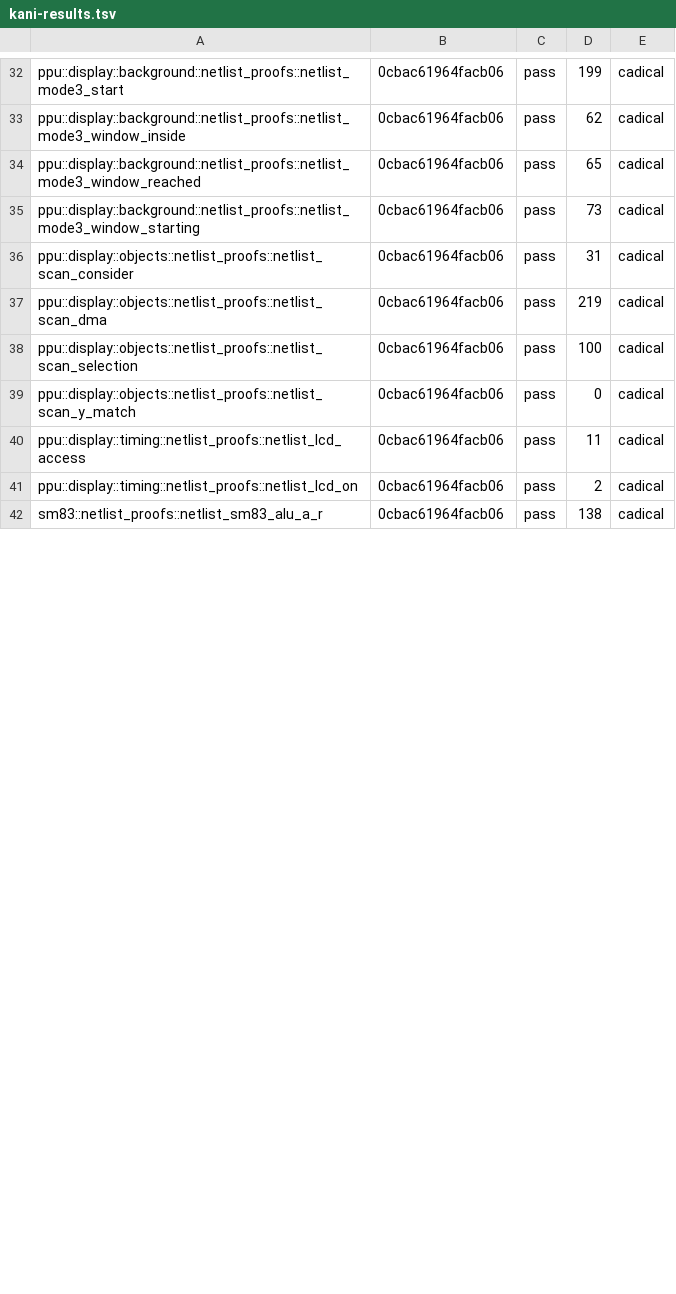
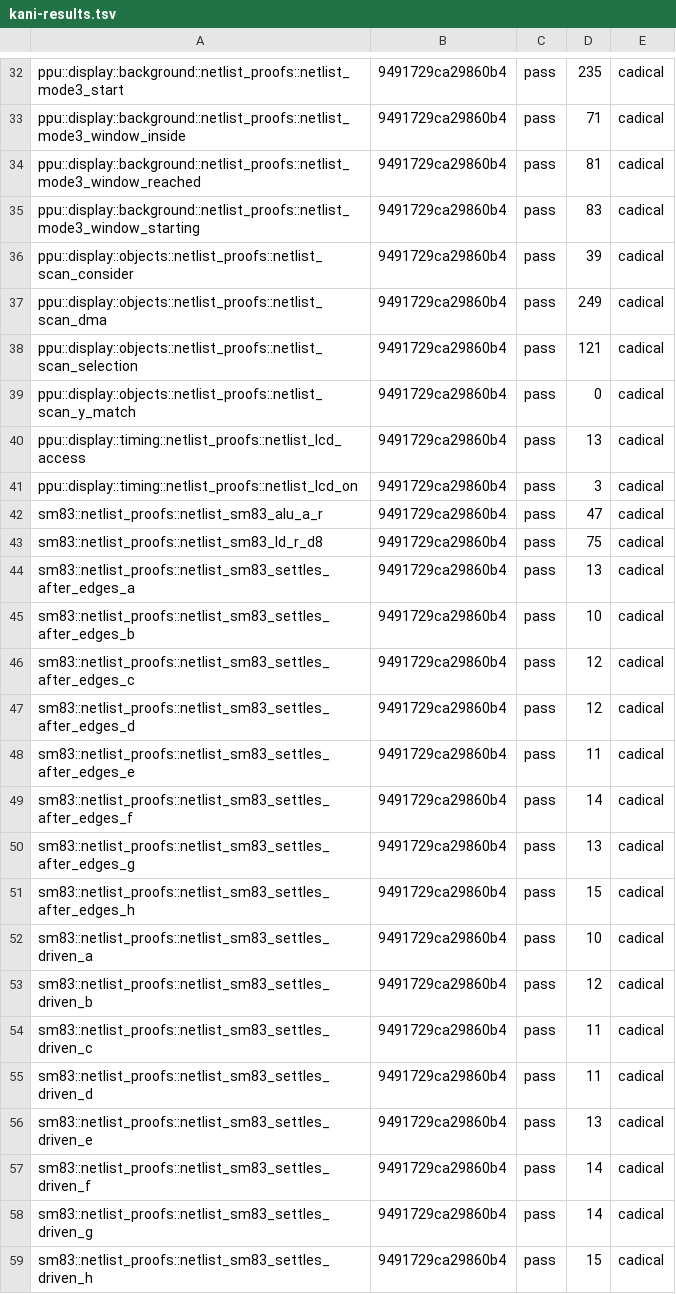
Before and after one commit to remind-me-later/Ceres, a TSV file: hdl/kani-results.tsv, drawn as a sheet; only a part is shown, gaps mark what is left out; the diff covers the shown part only; the diff names each change by its address in the sheet, - before the commit and + after, or states it on an @@ line.

```diff
--- a/hdl/kani-results.tsv
+++ b/hdl/kani-results.tsv
-B32:B42: 0cbac61964facb06
+B32:B42: 9491729ca29860b4
-D32: 199
+D32: 235
-D33: 62
+D33: 71
-D34: 65
+D34: 81
-D35: 73
+D35: 83
-D36: 31
+D36: 39
-D37: 219
+D37: 249
-D38: 100
+D38: 121
-D40: 11
+D40: 13
-D41: 2
+D41: 3
-D42: 138
+D42: 47
+row 43: sm83::netlist_proofs::netlist_sm83_ld_r_d8 | 9491729ca29860b4 | pass | 75 | cadical
+row 44: sm83::netlist_proofs::netlist_sm83_settles_after_edges_a | 9491729ca29860b4 | pass | 13 | cadical
+row 45: sm83::netlist_proofs::netlist_sm83_settles_after_edges_b | 9491729ca29860b4 | pass | 10 | cadical
+row 46: sm83::netlist_proofs::netlist_sm83_settles_after_edges_c | 9491729ca29860b4 | pass | 12 | cadical
+row 47: sm83::netlist_proofs::netlist_sm83_settles_after_edges_d | 9491729ca29860b4 | pass | 12 | cadical
+row 48: sm83::netlist_proofs::netlist_sm83_settles_after_edges_e | 9491729ca29860b4 | pass | 11 | cadical
+row 49: sm83::netlist_proofs::netlist_sm83_settles_after_edges_f | 9491729ca29860b4 | pass | 14 | cadical
+row 50: sm83::netlist_proofs::netlist_sm83_settles_after_edges_g | 9491729ca29860b4 | pass | 13 | cadical
+row 51: sm83::netlist_proofs::netlist_sm83_settles_after_edges_h | 9491729ca29860b4 | pass | 15 | cadical
+row 52: sm83::netlist_proofs::netlist_sm83_settles_driven_a | 9491729ca29860b4 | pass | 10 | cadical
+row 53: sm83::netlist_proofs::netlist_sm83_settles_driven_b | 9491729ca29860b4 | pass | 12 | cadical
+row 54: sm83::netlist_proofs::netlist_sm83_settles_driven_c | 9491729ca29860b4 | pass | 11 | cadical
+row 55: sm83::netlist_proofs::netlist_sm83_settles_driven_d | 9491729ca29860b4 | pass | 11 | cadical
+row 56: sm83::netlist_proofs::netlist_sm83_settles_driven_e | 9491729ca29860b4 | pass | 13 | cadical
+row 57: sm83::netlist_proofs::netlist_sm83_settles_driven_f | 9491729ca29860b4 | pass | 14 | cadical
+row 58: sm83::netlist_proofs::netlist_sm83_settles_driven_g | 9491729ca29860b4 | pass | 14 | cadical
+row 59: sm83::netlist_proofs::netlist_sm83_settles_driven_h | 9491729ca29860b4 | pass | 15 | cadical
```
Also changed, not shown: 68 edited cells elsewhere in this file, 7 other files.
